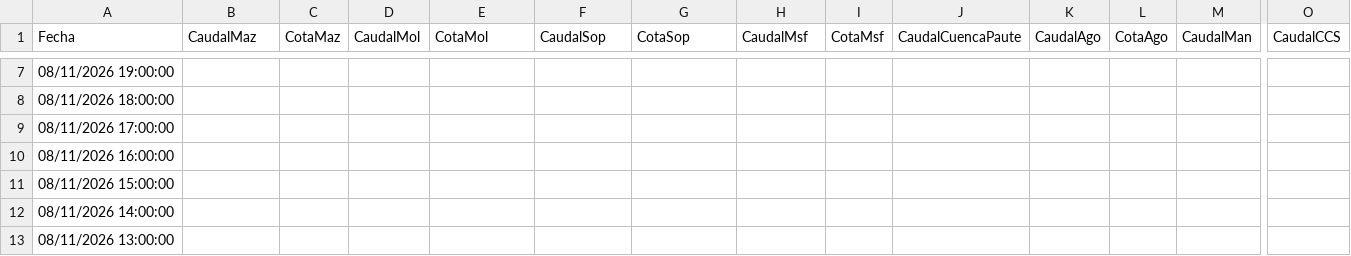
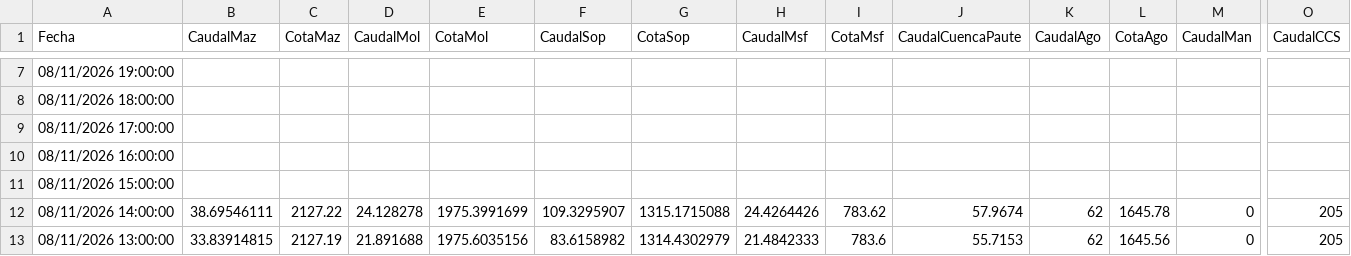
Before and after one commit to davidmunoz-create/hidroelectricasecuador, a CSV file: data/hidrologia-diario.csv, drawn as a sheet; only a part is shown, gaps mark what is left out; the diff covers the shown part only; the diff names each change by its address in the sheet, - before the commit and + after, or states it on an @@ line.

```diff
--- a/data/hidrologia-diario.csv
+++ b/data/hidrologia-diario.csv
-B12 (CaudalMaz): (empty)
+B12 (CaudalMaz): 38.69546111
-C12 (CotaMaz): (empty)
+C12 (CotaMaz): 2127.22
-D12 (CaudalMol): (empty)
+D12 (CaudalMol): 24.128278
-E12 (CotaMol): (empty)
+E12 (CotaMol): 1975.3991699
-F12 (CaudalSop): (empty)
+F12 (CaudalSop): 109.3295907
-G12 (CotaSop): (empty)
+G12 (CotaSop): 1315.1715088
-H12 (CaudalMsf): (empty)
+H12 (CaudalMsf): 24.4264426
-I12 (CotaMsf): (empty)
+I12 (CotaMsf): 783.62
-J12 (CaudalCuencaPaute): (empty)
+J12 (CaudalCuencaPaute): 57.9674
-K12:K13 (CaudalAgo): (empty)
+K12:K13 (CaudalAgo): 62
-L12 (CotaAgo): (empty)
+L12 (CotaAgo): 1645.78
-M12:M13 (CaudalMan): (empty)
+M12:M13 (CaudalMan): 0
-O12:O13 (CaudalCCS): (empty)
+O12:O13 (CaudalCCS): 205
-B13 (CaudalMaz): (empty)
+B13 (CaudalMaz): 33.83914815
-C13 (CotaMaz): (empty)
+C13 (CotaMaz): 2127.19
-D13 (CaudalMol): (empty)
+D13 (CaudalMol): 21.891688
-E13 (CotaMol): (empty)
+E13 (CotaMol): 1975.6035156
-F13 (CaudalSop): (empty)
+F13 (CaudalSop): 83.6158982
-G13 (CotaSop): (empty)
+G13 (CotaSop): 1314.4302979
-H13 (CaudalMsf): (empty)
+H13 (CaudalMsf): 21.4842333
-I13 (CotaMsf): (empty)
+I13 (CotaMsf): 783.6
-J13 (CaudalCuencaPaute): (empty)
+J13 (CaudalCuencaPaute): 55.7153
-L13 (CotaAgo): (empty)
+L13 (CotaAgo): 1645.56
```
Also changed, not shown: 26 edited cells elsewhere in this file, data/hidrologia-mensual.csv, data/produccion-diario.csv, 1 other file.
